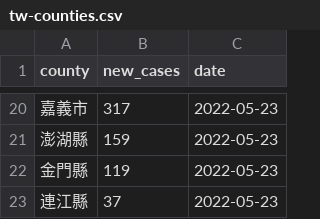
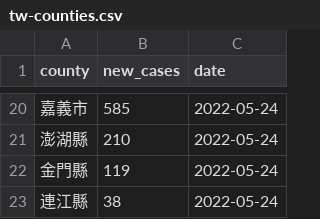
Before and after one commit to tnl-graphics/covid-19-data, a CSV file: live/tw-counties.csv, drawn as a sheet; only a part is shown, gaps mark what is left out; the diff covers the shown part only.

Commit message:
Flat: latest data (2022-05-24T16:09:39.056Z) {   "date": "2022-05-24T16:09:39.056Z",   "files": [     {       "name": "tw-counties.csv",       "deltaBytes": 567,       "source": "https://datastore.thenewslens.com/infographic/covid-19-data/tw-counties.csv"     },     {       "name": "live/tw-counties.csv",       "deltaBytes": 3,       "source": "https://datastore.thenewslens.com/infographic/covid-19-data/live/tw-counties.csv"     },     {       "name": "live/tw.csv",       "deltaBytes": 0,       "source": "https://datastore.thenewslens.com/infographic/covid-19-data/live/tw.csv"     },     {       "name": "rolling-averages/tw-counties.csv",       "deltaBytes": 1396,       "source": "https://datastore.thenewslens.com/infographic/covid-19-data/rolling-averages/tw-counties.csv"     }   ] }

```diff
--- a/live/tw-counties.csv
+++ b/live/tw-counties.csv
@@ -20,4 +20,4 @@ county,new_cases,date
-嘉義市,317,2022-05-23
-澎湖縣,159,2022-05-23
-金門縣,119,2022-05-23
-連江縣,37,2022-05-23
+嘉義市,585,2022-05-24
+澎湖縣,210,2022-05-24
+金門縣,119,2022-05-24
+連江縣,38,2022-05-24
```
Also changed, not shown: 6 added rows, 6 removed rows and 24 edited cells elsewhere in this file, rolling-averages/tw-counties.csv, tw-counties.csv, 1 other file.
